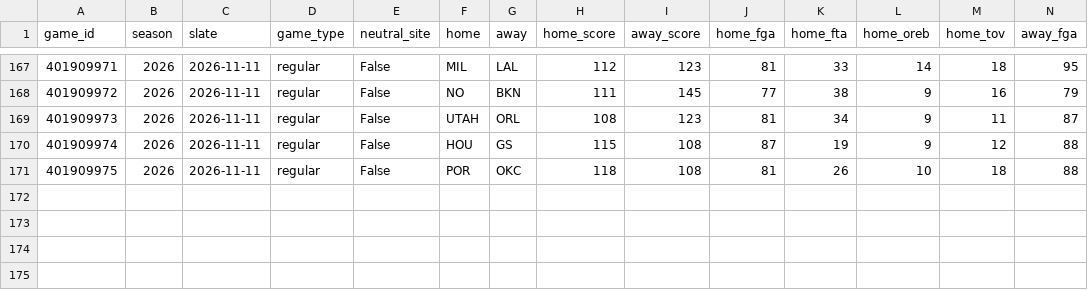
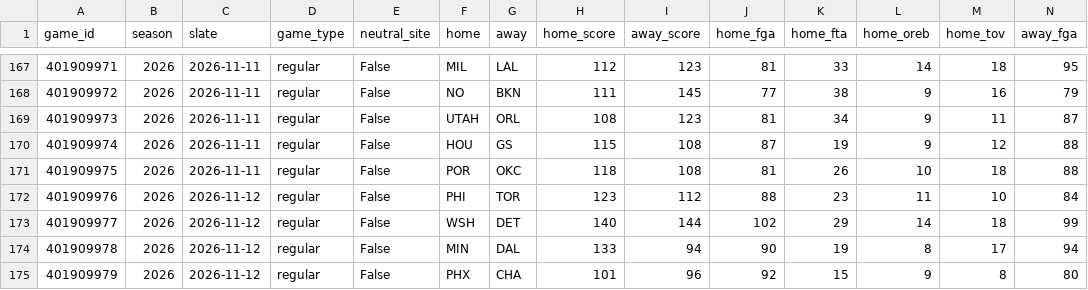
Before and after one commit to lifeisgreat07/NFL-Model-2, a CSV file: data/nba/history/games_2026.csv, drawn as a sheet; only a part is shown, gaps mark what is left out; rows hold the shown columns only; the diff names each change by its address in the sheet, - before the commit and + after, or states it on an @@ line.

```diff
--- a/data/nba/history/games_2026.csv
+++ b/data/nba/history/games_2026.csv
+row 172: 401909976 | 2026 | 2026-11-12 | regular | False | PHI | TOR | 123 | 112 | 88 | 23 | 11 | 10 | 84
+row 173: 401909977 | 2026 | 2026-11-12 | regular | False | WSH | DET | 140 | 144 | 102 | 29 | 14 | 18 | 99
+row 174: 401909978 | 2026 | 2026-11-12 | regular | False | MIN | DAL | 133 | 94 | 90 | 19 | 8 | 17 | 94
+row 175: 401909979 | 2026 | 2026-11-12 | regular | False | PHX | CHA | 101 | 96 | 92 | 15 | 9 | 8 | 80
```
Also changed, not shown: data/nba/history/minutes_2026.csv, 6 other files.
